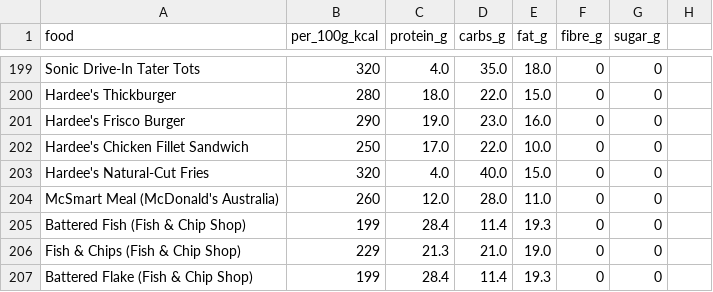
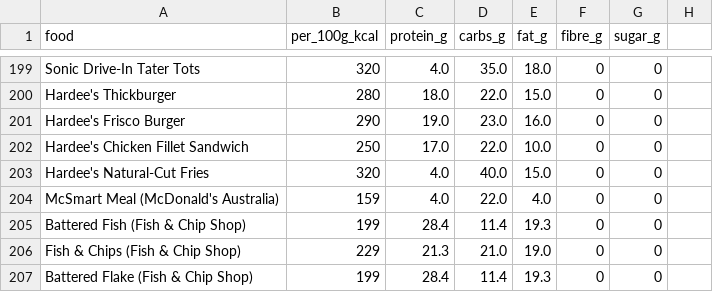
Before and after one commit to helfiapp/helfi-app, a CSV file: data/food-overrides/fast_food_macros.csv, drawn as a sheet; only a part is shown, gaps mark what is left out.

```diff
--- a/data/food-overrides/fast_food_macros.csv
+++ b/data/food-overrides/fast_food_macros.csv
@@ -203,3 +203,3 @@ Hardee's Chicken Fillet Sandwich,250,17.0,22.0,10.0,0,0
 Hardee's Natural-Cut Fries,320,4.0,40.0,15.0,0,0
-McSmart Meal (McDonald's Australia),260,12.0,28.0,11.0,0,0
+McSmart Meal (McDonald's Australia),159,4.0,22.0,4.0,0,0
 Battered Fish (Fish & Chip Shop),199,28.4,11.4,19.3,0,0
```
Also changed, not shown: 14 other files.
